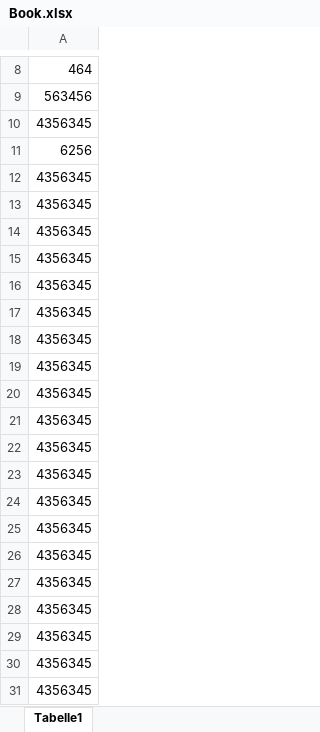
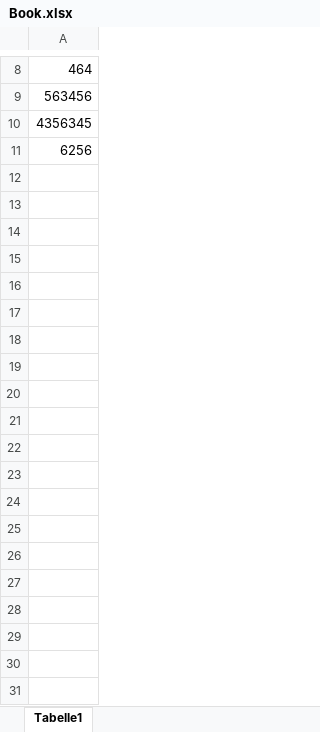
Before and after one commit to zubeirtech/excel-to-sms, an Excel workbook: files/Book.xlsx, sheet Tabelle1, drawn as a sheet; only a part is shown, gaps mark what is left out; values as stored, in another font and other column widths than the file's, no borders; the diff covers the shown part only; the diff names each change by its address in the sheet, - before the commit and + after, or states it on an @@ line.

```diff
--- a/files/Book.xlsx (sheet Tabelle1)
+++ b/files/Book.xlsx (sheet Tabelle1)
-row 12: 4356345
-row 13: 4356345
-row 14: 4356345
-row 15: 4356345
-row 16: 4356345
-row 17: 4356345
-row 18: 4356345
-row 19: 4356345
-row 20: 4356345
-row 21: 4356345
-row 22: 4356345
-row 23: 4356345
-row 24: 4356345
-row 25: 4356345
-row 26: 4356345
-row 27: 4356345
-row 28: 4356345
-row 29: 4356345
-row 30: 4356345
-row 31: 4356345
```
Also changed, not shown: 1543 removed rows elsewhere in this sheet, 5 other files.
